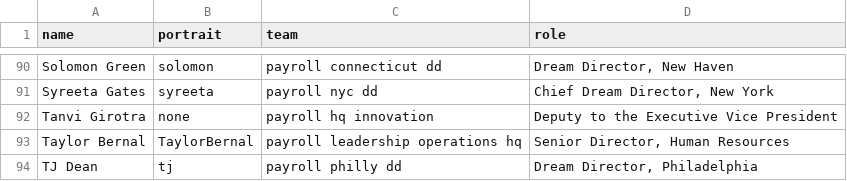
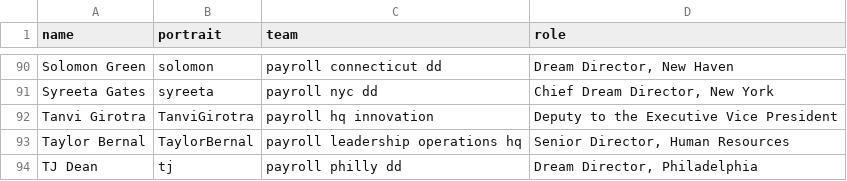
Before and after one commit to futureproject/futureproject.github.com, a CSV file: _data/team.csv, drawn as a sheet; only a part is shown, gaps mark what is left out.

Commit message:
Update team.csv

```diff
--- a/_data/team.csv
+++ b/_data/team.csv
@@ -91,3 +91,3 @@ Solomon Green,solomon,payroll connecticut dd,"Dream Director, New Haven"
 Syreeta Gates,syreeta,payroll nyc dd,"Chief Dream Director, New York"
-Tanvi Girotra,none,payroll hq innovation,Deputy to the Executive Vice President
+Tanvi Girotra,TanviGirotra,payroll hq innovation,Deputy to the Executive Vice President
 Taylor Bernal,TaylorBernal,payroll leadership operations hq,"Senior Director, Human Resources"
```
